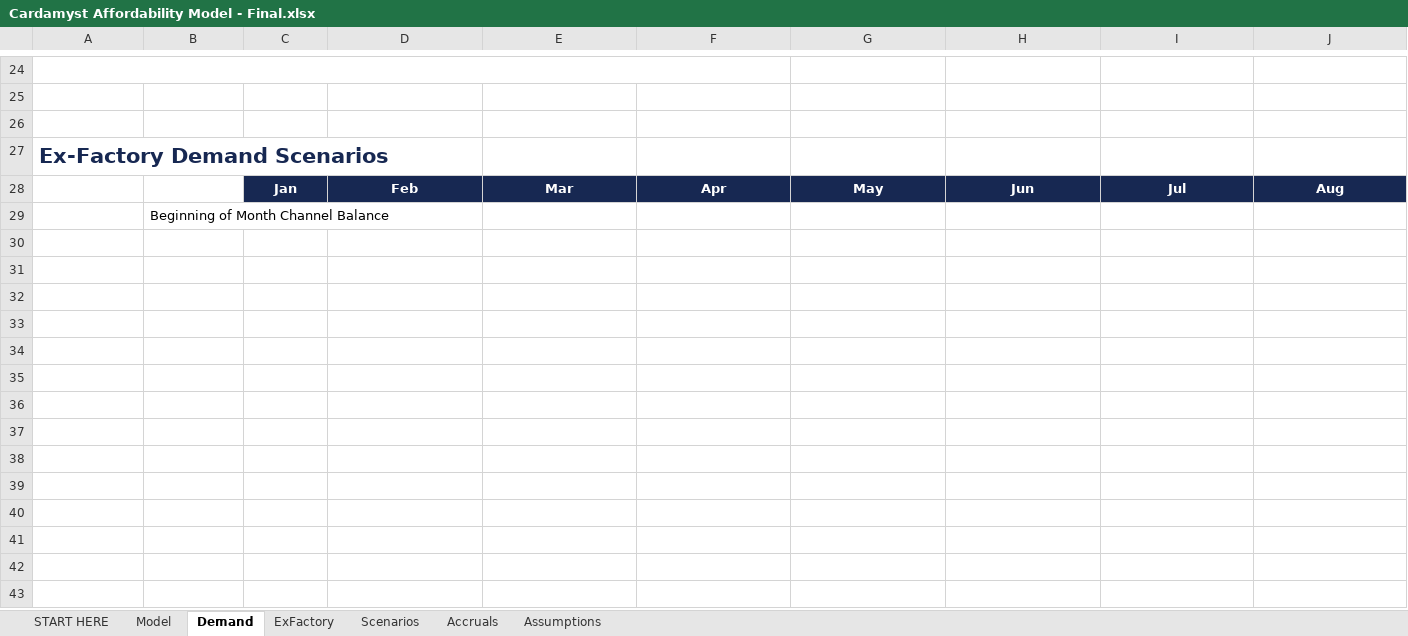
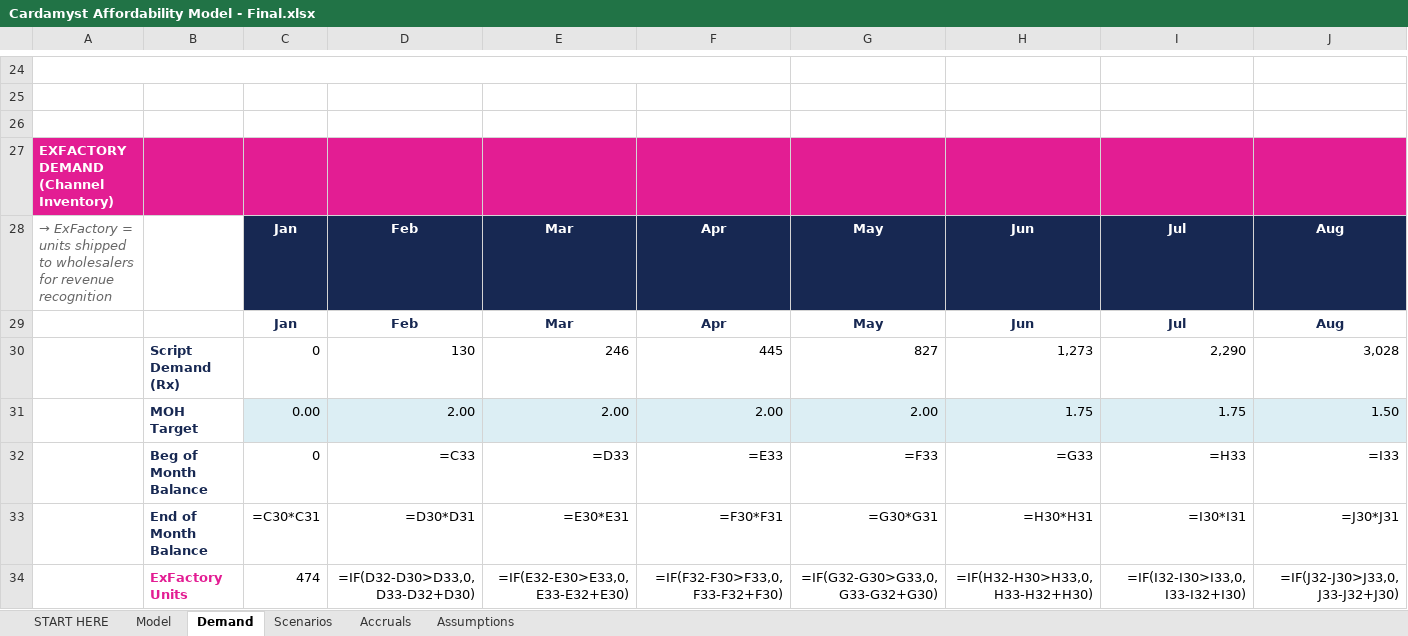
Before and after one commit to jferrante22/Cardamyst, an Excel workbook: Cardamyst Affordability Model - Final.xlsx, sheet Demand, drawn as a sheet; only a part is shown, gaps mark what is left out; values as stored, in another font and other column widths than the file's, no borders; formulas without a stored value are shown as written; charts and pictures not drawn; removed rows and columns are numbered as before the commit, all else as after; rows hold the shown columns only; the diff covers the shown part only; the diff names each change by its address in the sheet, - before the commit and + after, or states it on an @@ line.

```diff
--- a/Cardamyst Affordability Model - Final.xlsx (sheet Demand)
+++ b/Cardamyst Affordability Model - Final.xlsx (sheet Demand)
-sheet tab: ExFactory
-A27: Ex-Factory Demand Scenarios
+A27: EXFACTORY DEMAND (Channel Inventory)
-A27:J27 fill: none
+A27:J27 fill: #E31D93
-A27 text colour: #172852
+A27 text colour: #FFFFFF, text size: smaller
-A28: (empty)
+A28: → ExFactory = units shipped to wholesalers for revenue recognition
-row 29:  | Beginning of Month Channel Balance
+row 29:  |  | Jan | Feb | Mar | Apr | May | Jun | Jul | Aug
+row 30:  | Script Demand (Rx) | 0 | 130 | 246 | 445 | 827 | 1,273 | 2,290 | 3,028
+row 31:  | MOH Target | 0.00 | 2.00 | 2.00 | 2.00 | 2.00 | 1.75 | 1.75 | 1.50
+row 32:  | Beg of Month Balance | 0 | =C33 | =D33 | =E33 | =F33 | =G33 | =H33 | =I33
+row 33:  | End of Month Balance | =C30*C31 | =D30*D31 | =E30*E31 | =F30*F31 | =G30*G31 | =H30*H31 | =I30*I31 | =J30*J31
+row 34:  | ExFactory Units | 474 | =IF(D32-D30>D33,0,D33-D32+D30) | =IF(E32-E30>E33,0,E33-E32+E30) | =IF(F32-F30>F33,0,F33-F32+F30) | =IF(G32-G30>G33,0,G33-G32+G30) | =IF(H32-H30>H33,0,H33-H32+H30) | =IF(I32-I30>I33,0,I33-I32+I30) | =IF(J32-J30>J33,0,J33-J32+J30)
```
Also changed, not shown: cell formats elsewhere in this sheet, sheet Accruals.
